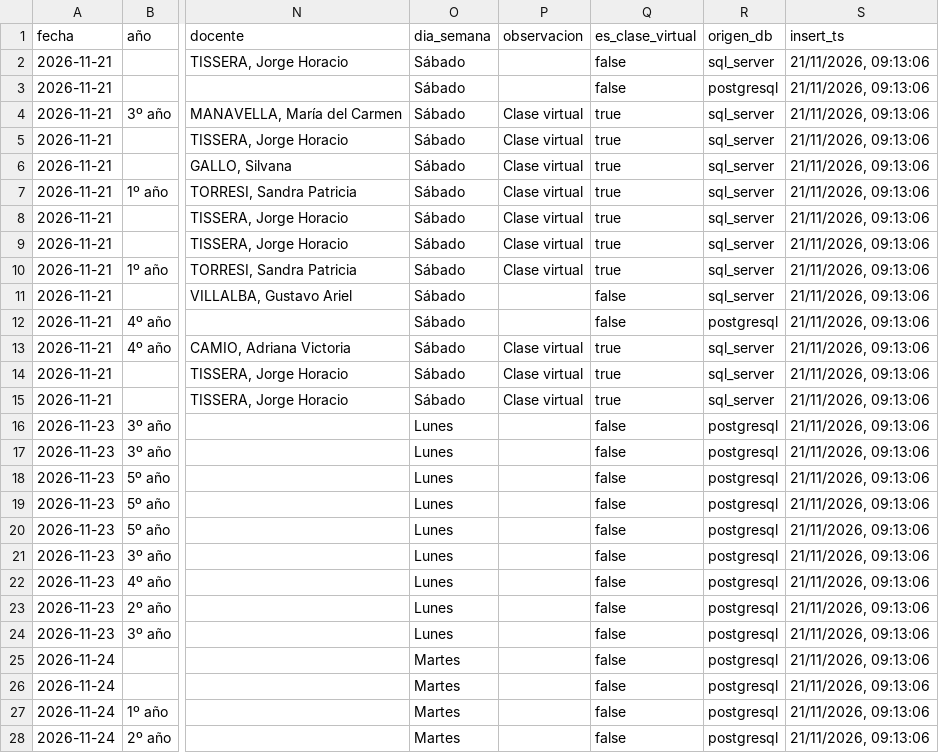
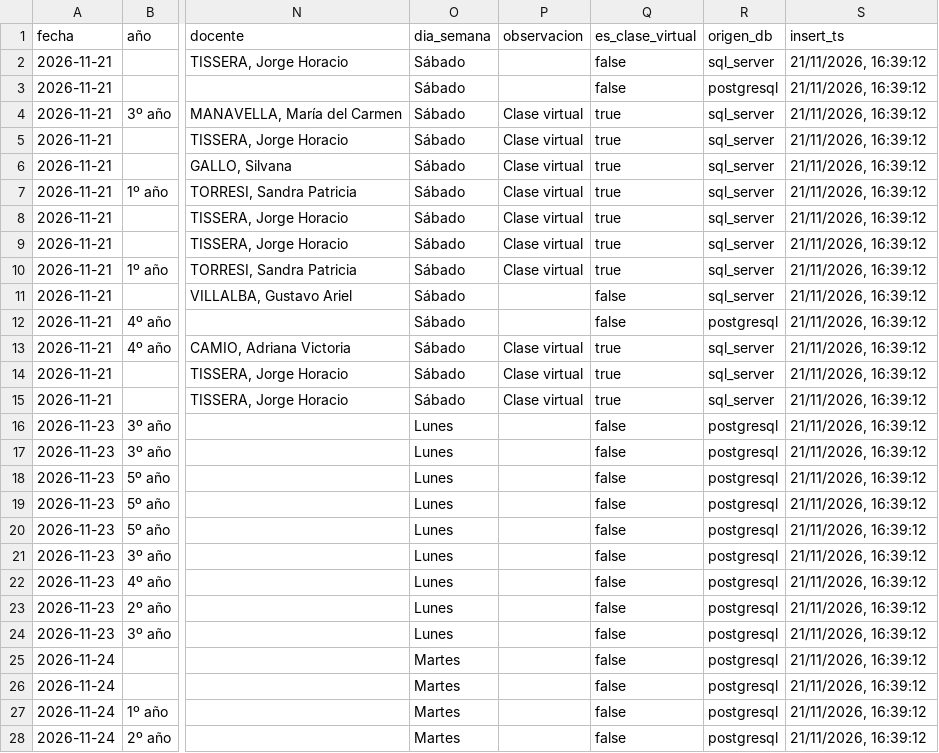
Before and after one commit to Franco4447/horarios_favaloro, a CSV file: public/horarios.csv, drawn as a sheet; only a part is shown, gaps mark what is left out; the diff covers the shown part only; the diff names each change by its address in the sheet, - before the commit and + after, or states it on an @@ line.

```diff
--- a/public/horarios.csv
+++ b/public/horarios.csv
-S2:S28 (insert_ts): 21/11/2026, 09:13:06
+S2:S28 (insert_ts): 21/11/2026, 16:39:12
```
Also changed, not shown: 127 edited cells elsewhere in this file, 1 other file.
